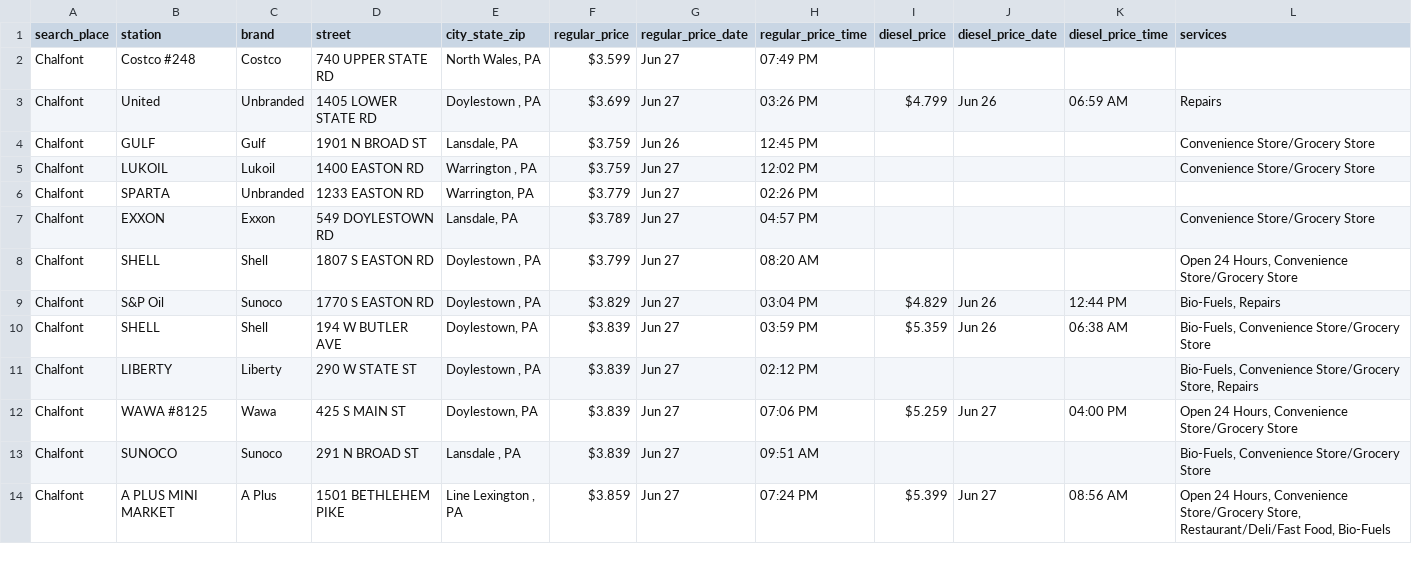
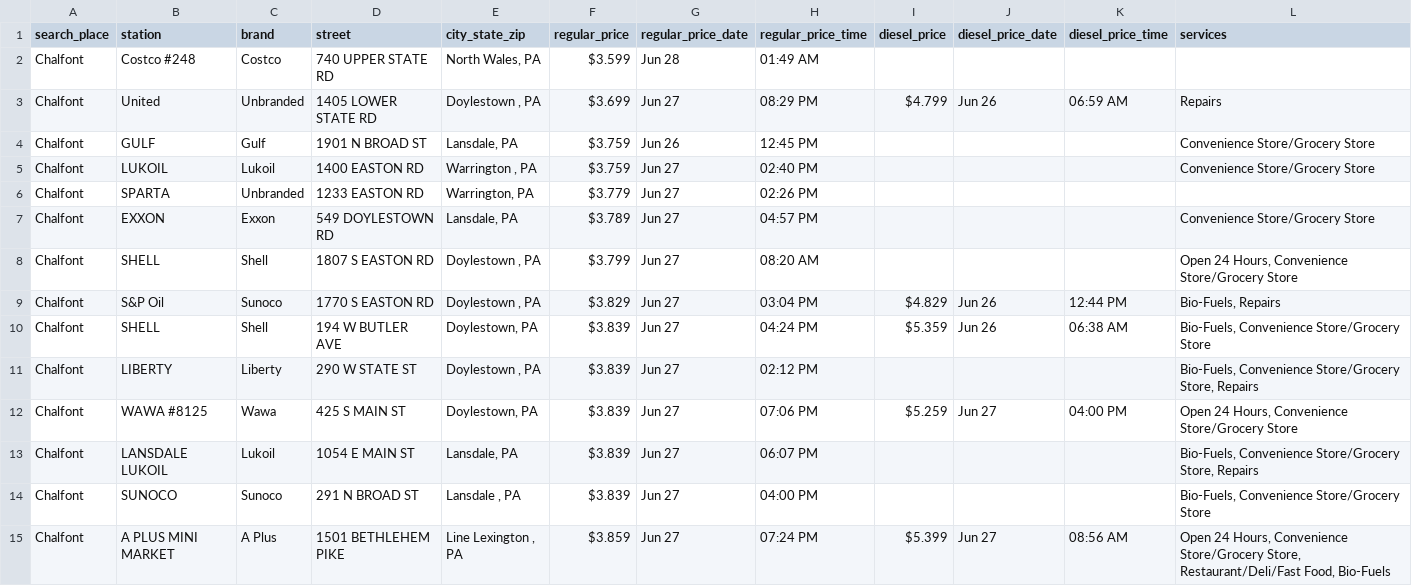
Before and after one commit to CUlleryUSATRepos/BucksGasRepo, a CSV file: BucksGasPrices/ChalfontGas.csv, drawn as a sheet; only a part is shown; the diff covers the shown part only.

```diff
--- a/BucksGasPrices/ChalfontGas.csv
+++ b/BucksGasPrices/ChalfontGas.csv
@@ -1,6 +1,6 @@
 search_place,station,brand,street,city_state_zip,regular_price,regular_price_date,regular_price_time,diesel_price,diesel_price_date,diesel_price_time,services
-Chalfont,Costco #248,Costco,740 UPPER STATE RD,"North Wales, PA",$3.599,Jun 27,07:49 PM,,,,
-Chalfont,United,Unbranded,1405 LOWER STATE RD,"Doylestown , PA",$3.699,Jun 27,03:26 PM,$4.799,Jun 26,06:59 AM,Repairs
+Chalfont,Costco #248,Costco,740 UPPER STATE RD,"North Wales, PA",$3.599,Jun 28,01:49 AM,,,,
+Chalfont,United,Unbranded,1405 LOWER STATE RD,"Doylestown , PA",$3.699,Jun 27,08:29 PM,$4.799,Jun 26,06:59 AM,Repairs
 Chalfont,GULF,Gulf,1901 N BROAD ST,"Lansdale, PA",$3.759,Jun 26,12:45 PM,,,,Convenience Store/Grocery Store
-Chalfont,LUKOIL,Lukoil,1400 EASTON RD,"Warrington , PA",$3.759,Jun 27,12:02 PM,,,,Convenience Store/Grocery Store
+Chalfont,LUKOIL,Lukoil,1400 EASTON RD,"Warrington , PA",$3.759,Jun 27,02:40 PM,,,,Convenience Store/Grocery Store
 Chalfont,SPARTA,Unbranded,1233 EASTON RD,"Warrington, PA",$3.779,Jun 27,02:26 PM,,,,
@@ -9,6 +9,7 @@ Chalfont,SHELL,Shell,1807 S EASTON RD,"Doylestown , PA",$3.799,Jun 27,08:20 AM,,
 Chalfont,S&P Oil,Sunoco,1770 S EASTON RD,"Doylestown , PA",$3.829,Jun 27,03:04 PM,$4.829,Jun 26,12:44 PM,"Bio-Fuels, Repairs"
-Chalfont,SHELL,Shell,194 W BUTLER AVE,"Doylestown, PA",$3.839,Jun 27,03:59 PM,$5.359,Jun 26,06:38 AM,"Bio-Fuels, Convenience Store/Grocery Store"
+Chalfont,SHELL,Shell,194 W BUTLER AVE,"Doylestown, PA",$3.839,Jun 27,04:24 PM,$5.359,Jun 26,06:38 AM,"Bio-Fuels, Convenience Store/Grocery Store"
 Chalfont,LIBERTY,Liberty,290 W STATE ST,"Doylestown , PA",$3.839,Jun 27,02:12 PM,,,,"Bio-Fuels, Convenience Store/Grocery Store, Repairs"
 Chalfont,WAWA #8125,Wawa,425 S MAIN ST,"Doylestown, PA",$3.839,Jun 27,07:06 PM,$5.259,Jun 27,04:00 PM,"Open 24 Hours, Convenience Store/Grocery Store"
-Chalfont,SUNOCO,Sunoco,291 N BROAD ST,"Lansdale , PA",$3.839,Jun 27,09:51 AM,,,,"Bio-Fuels, Convenience Store/Grocery Store"
+Chalfont,LANSDALE LUKOIL,Lukoil,1054 E MAIN ST,"Lansdale, PA",$3.839,Jun 27,06:07 PM,,,,"Bio-Fuels, Convenience Store/Grocery Store, Repairs"
+Chalfont,SUNOCO,Sunoco,291 N BROAD ST,"Lansdale , PA",$3.839,Jun 27,04:00 PM,,,,"Bio-Fuels, Convenience Store/Grocery Store"
 Chalfont,A PLUS MINI MARKET,A Plus,1501 BETHLEHEM PIKE,"Line Lexington , PA",$3.859,Jun 27,07:24 PM,$5.399,Jun 27,08:56 AM,"Open 24 Hours, Convenience Store/Grocery Store, Restaurant/Deli/Fast Food, Bio-Fuels"
```
Also changed, not shown: 1 added row, 1 removed row and 9 edited cells elsewhere in this file, BucksGasPrices/BensalemGas.csv, BucksGasPrices/CroydonGas.csv, 49 other files.
